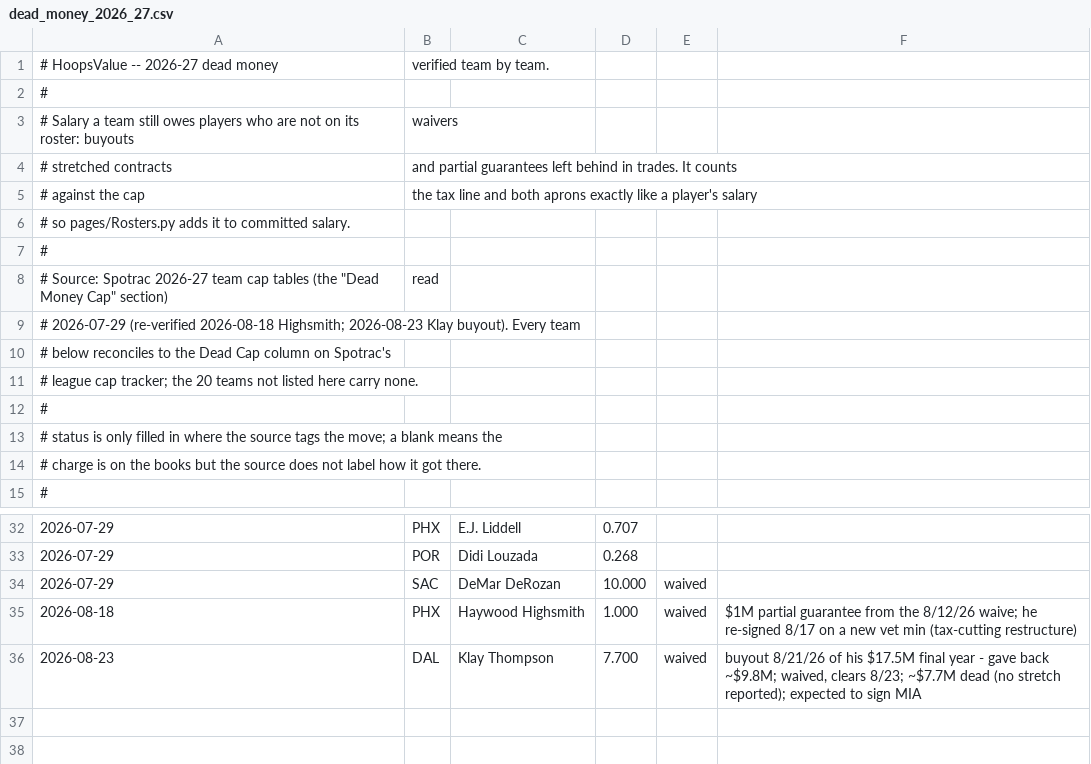
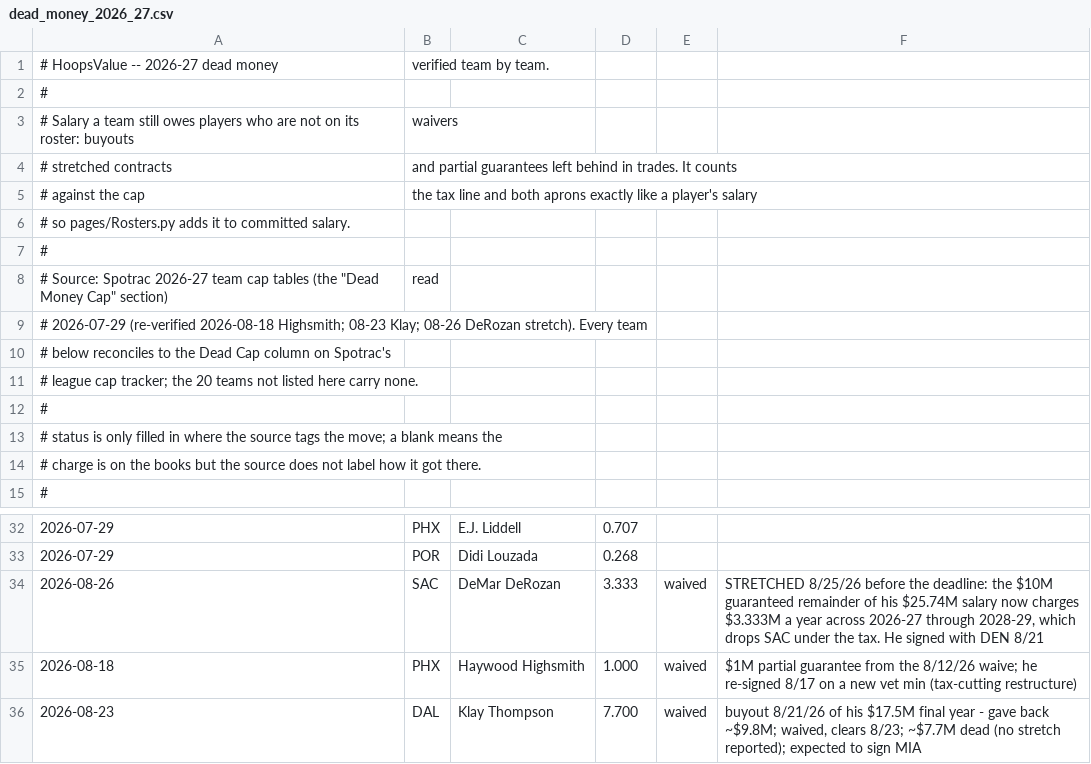
Before and after one commit to Barrett879/nba-value-app, a CSV file: data/dead_money_2026_27.csv, drawn as a sheet; only a part is shown, gaps mark what is left out; the diff names each change by its address in the sheet, - before the commit and + after, or states it on an @@ line.

```diff
--- a/data/dead_money_2026_27.csv
+++ b/data/dead_money_2026_27.csv
-A9: …2026-08-18 Highsmith; 2026-08-23 Klay buyout). Every team
+A9: …2026-08-18 Highsmith; 08-23 Klay; 08-26 DeRozan stretch). Every team
-A34: 2026-07-29
+A34: 2026-08-26
-D34: 10.000
+D34: 3.333
-F34: (empty)
+F34: STRETCHED 8/25/26 before the deadline: the $10M guaranteed remainder of his $25.74M salary now charges $3.333M a year across 2026-27 through 2028-29, which drops SAC under the tax. He signed with DEN 8/21
```
Also changed, not shown: data/master_roster.csv, data/option_decisions_2026.csv, 5 other files.
